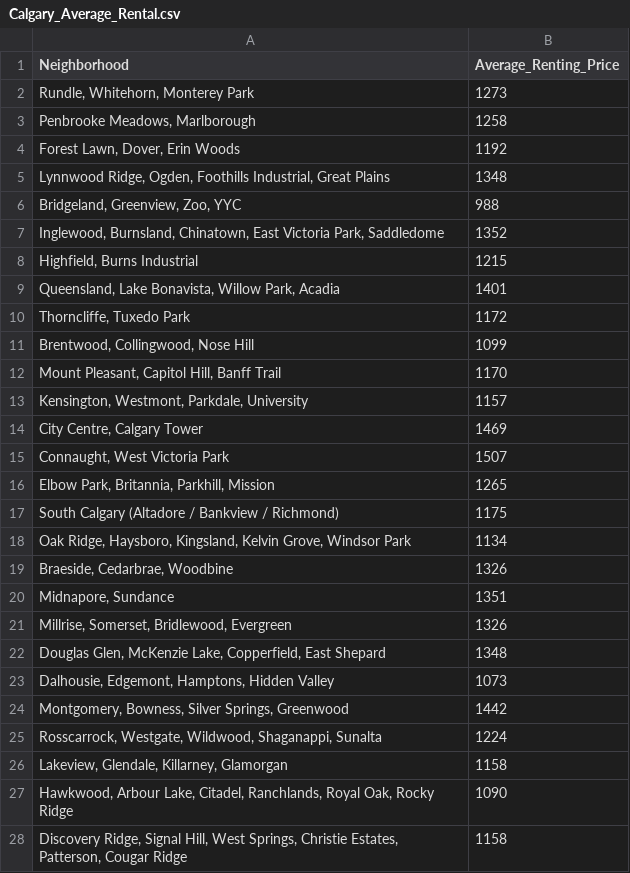
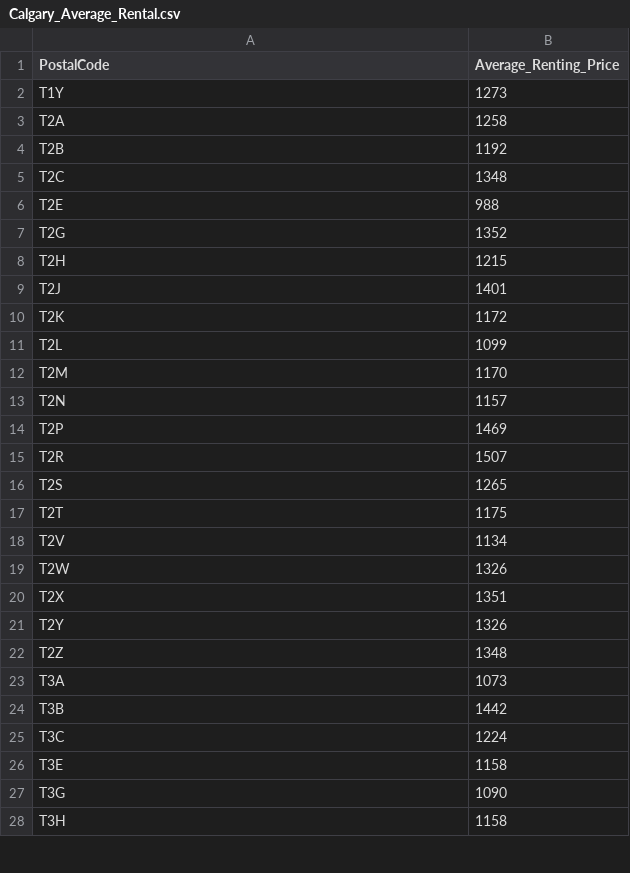
Before and after one commit to Alred21/Coursera_Capstone, a CSV file: Calgary_Average_Rental.csv, drawn as a sheet; only a part is shown; the diff covers the shown part only.

Commit message:
adds postal codes

```diff
--- a/Calgary_Average_Rental.csv
+++ b/Calgary_Average_Rental.csv
@@ -1,28 +1,28 @@
-Neighborhood,Average_Renting_Price
-"Rundle, Whitehorn, Monterey Park",1273
-"Penbrooke Meadows, Marlborough",1258
-"Forest Lawn, Dover, Erin Woods",1192
-"Lynnwood Ridge, Ogden, Foothills Industrial, Great Plains",1348
-"Bridgeland, Greenview, Zoo, YYC",988
-"Inglewood, Burnsland, Chinatown, East Victoria Park, Saddledome",1352
-"Highfield, Burns Industrial",1215
-"Queensland, Lake Bonavista, Willow Park, Acadia",1401
-"Thorncliffe, Tuxedo Park",1172
-"Brentwood, Collingwood, Nose Hill",1099
-"Mount Pleasant, Capitol Hill, Banff Trail",1170
-"Kensington, Westmont, Parkdale, University",1157
-"City Centre, Calgary Tower",1469
-"Connaught, West Victoria Park",1507
-"Elbow Park, Britannia, Parkhill, Mission",1265
-South Calgary (Altadore / Bankview / Richmond),1175
-"Oak Ridge, Haysboro, Kingsland, Kelvin Grove, Windsor Park",1134
-"Braeside, Cedarbrae, Woodbine",1326
-"Midnapore, Sundance",1351
-"Millrise, Somerset, Bridlewood, Evergreen",1326
-"Douglas Glen, McKenzie Lake, Copperfield, East Shepard",1348
-"Dalhousie, Edgemont, Hamptons, Hidden Valley",1073
-"Montgomery, Bowness, Silver Springs, Greenwood",1442
-"Rosscarrock, Westgate, Wildwood, Shaganappi, Sunalta",1224
-"Lakeview, Glendale, Killarney, Glamorgan",1158
-"Hawkwood, Arbour Lake, Citadel, Ranchlands, Royal Oak, Rocky Ridge",1090
-"Discovery Ridge, Signal Hill, West Springs, Christie Estates, Patterson, Cougar Ridge",1158
+PostalCode,Average_Renting_Price
+T1Y,1273
+T2A,1258
+T2B,1192
+T2C,1348
+T2E,988
+T2G,1352
+T2H,1215
+T2J,1401
+T2K,1172
+T2L,1099
+T2M,1170
+T2N,1157
+T2P,1469
+T2R,1507
+T2S,1265
+T2T,1175
+T2V,1134
+T2W,1326
+T2X,1351
+T2Y,1326
+T2Z,1348
+T3A,1073
+T3B,1442
+T3C,1224
+T3E,1158
+T3G,1090
+T3H,1158
```
Also changed, not shown: 7 edited cells elsewhere in this file.
